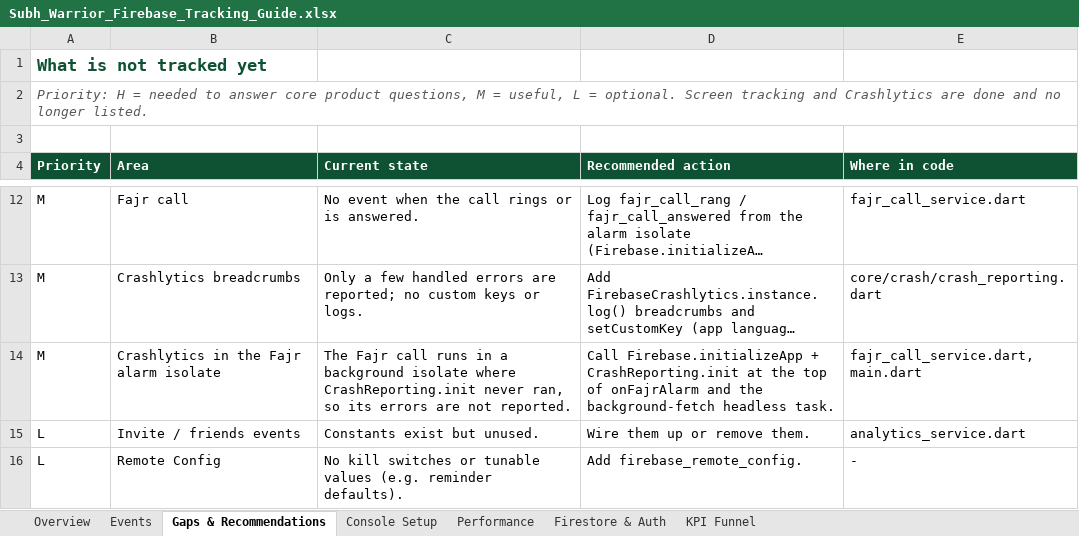
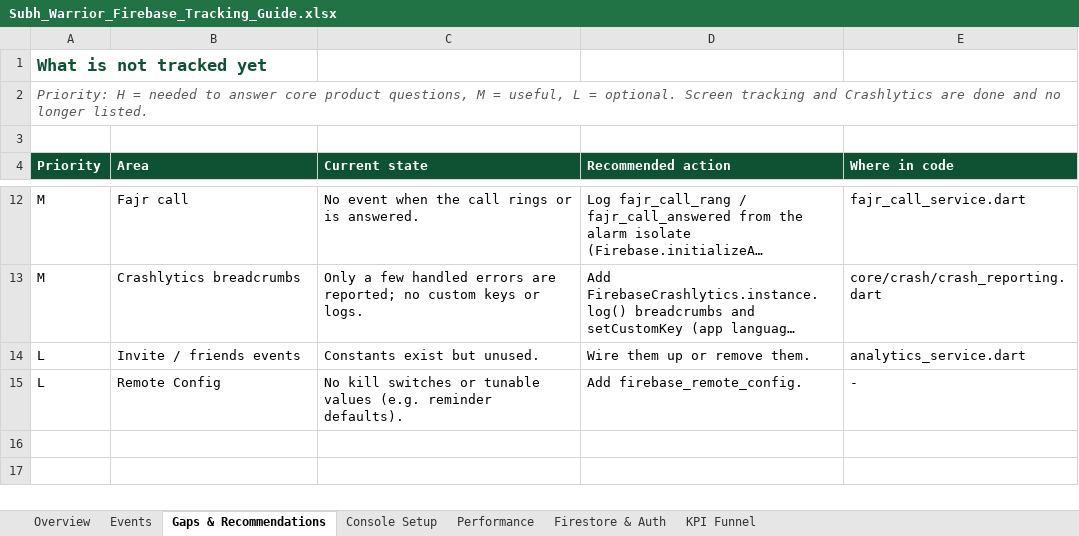
Before and after one commit to Istiaq66/subhwarrior, an Excel workbook: docs/Subh_Warrior_Firebase_Tracking_Guide.xlsx, sheet Gaps & Recommendations, drawn as a sheet; only a part is shown, gaps mark what is left out; long unchanged cells end in …; values as stored, in another font and other column widths than the file's, no borders; the diff names each change by its address in the sheet, - before the commit and + after, or states it on an @@ line.

Commit message:
feat(crash-reporting): implement background isolate initialization and enhanced alarm error tracking
- Introduces `CrashReporting.initInBackground()` to handle Firebase and Crashlytics initialization within background isolates (e.g., alarm callbacks and background fetch tasks).
- Updates `onFajrAlarm` and background fetch handlers to initialize crash reporting, ensuring errors in headless states are captured.
- Adds non-fatal error reporting to the Fajr alarm lifecycle, specifically tracking failures during the ringing process and next-alarm rescheduling.
- Refines `CrashReporting.init()` logic to safely handle repeated calls and prevent initialization errors from crashing background tasks.
- Updates documentation tracking guide.

```diff
--- a/docs/Subh_Warrior_Firebase_Tracking_Guide.xlsx (sheet Gaps & Recommendations)
+++ b/docs/Subh_Warrior_Firebase_Tracking_Guide.xlsx (sheet Gaps & Recommendations)
-row 14: M | Crashlytics in the Fajr alarm isolate | The Fajr call runs in a background isolate where CrashReporting.init never ran, so its errors are not reported. | Call Firebase.initializeApp + CrashReporting.init at the top of onFajrAlarm and the background-fetch headless task. | fajr_call_service.dart, main.dart
```
Also changed, not shown: 4 other files.
